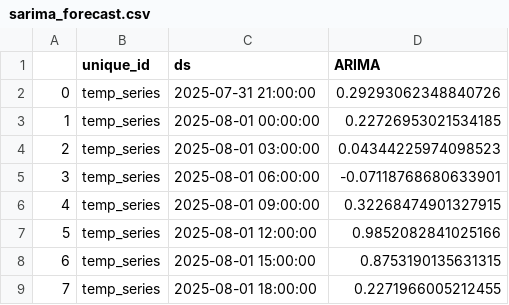
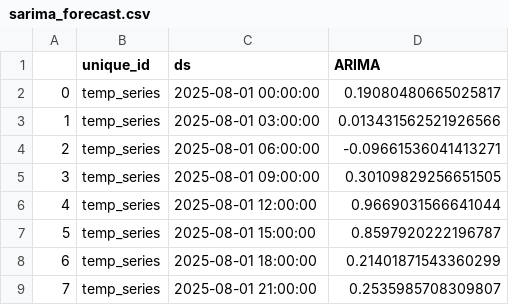
Before and after one commit to Myboo235/weather_forecast_app, a CSV file: model/sarima/sarima_forecast.csv, drawn as a sheet.

```diff
--- a/model/sarima/sarima_forecast.csv
+++ b/model/sarima/sarima_forecast.csv
@@ -1,9 +1,9 @@
 ,unique_id,ds,ARIMA
-0,temp_series,2025-07-31 21:00:00,0.29293062348840726
-1,temp_series,2025-08-01 00:00:00,0.22726953021534185
-2,temp_series,2025-08-01 03:00:00,0.04344225974098523
-3,temp_series,2025-08-01 06:00:00,-0.07118768680633901
-4,temp_series,2025-08-01 09:00:00,0.32268474901327915
-5,temp_series,2025-08-01 12:00:00,0.9852082841025166
-6,temp_series,2025-08-01 15:00:00,0.8753190135631315
-7,temp_series,2025-08-01 18:00:00,0.2271966005212455
+0,temp_series,2025-08-01 00:00:00,0.19080480665025817
+1,temp_series,2025-08-01 03:00:00,0.013431562521926566
+2,temp_series,2025-08-01 06:00:00,-0.09661536041413271
+3,temp_series,2025-08-01 09:00:00,0.30109829256651505
+4,temp_series,2025-08-01 12:00:00,0.9669031566641044
+5,temp_series,2025-08-01 15:00:00,0.8597920222196787
+6,temp_series,2025-08-01 18:00:00,0.21401871543360299
+7,temp_series,2025-08-01 21:00:00,0.2535985708309807
```
Also changed, not shown: model/sarima/sarima_forecast_next_7d.csv, model/sarima/sarima_forecast_next_7d_reversed.csv, 1 other file.
